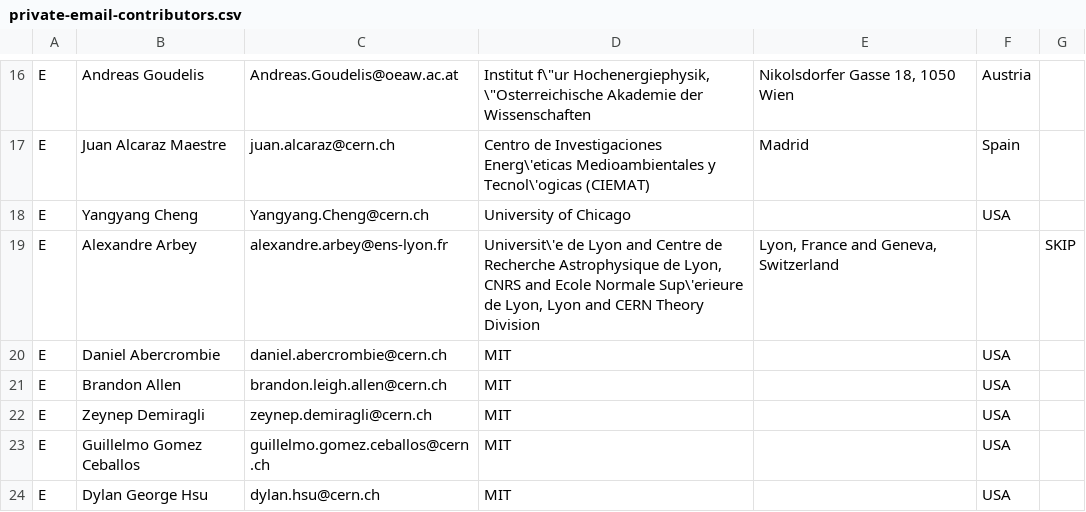
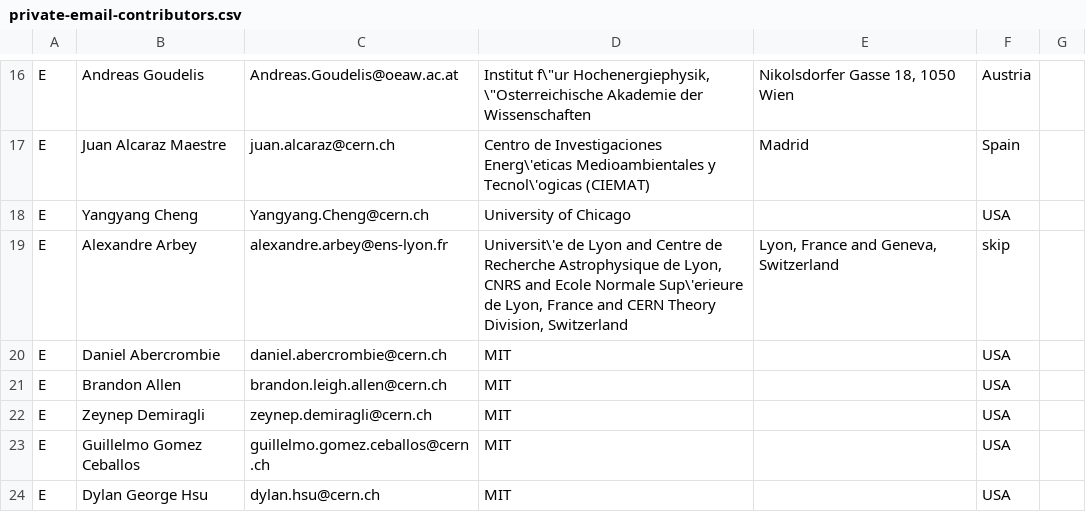
Before and after one commit to LHC-DMWG/DMF-EarlyRun2Models-whitepaper, a CSV file: doc/contributors/private-email-contributors.csv, drawn as a sheet; only a part is shown, gaps mark what is left out.

Commit message:
Fix for a remaining NO COUNTRY
git-svn-id: svn+ssh://svn.cern.ch/reps/LHCDMF/trunk@437 4525493e-7705-40b1-a816-d608a930855b

```diff
--- a/doc/contributors/private-email-contributors.csv
+++ b/doc/contributors/private-email-contributors.csv
@@ -18,3 +18,3 @@ E|Juan Alcaraz Maestre|juan.alcaraz@cern.ch|Centro de Investigaciones Energ\'eti
 E|Yangyang Cheng|Yangyang.Cheng@cern.ch|University of Chicago||USA
-E|Alexandre Arbey|alexandre.arbey@ens-lyon.fr|Universit\'e de Lyon and Centre de Recherche Astrophysique de Lyon, CNRS and Ecole Normale Sup\'erieure de Lyon, Lyon and CERN Theory Division|Lyon, France and Geneva, Switzerland||SKIP
+E|Alexandre Arbey|alexandre.arbey@ens-lyon.fr|Universit\'e de Lyon and Centre de Recherche Astrophysique de Lyon, CNRS and Ecole Normale Sup\'erieure de Lyon, France and CERN Theory Division, Switzerland|Lyon, France and Geneva, Switzerland|skip
 E|Daniel Abercrombie|daniel.abercrombie@cern.ch|MIT||USA
```
Also changed, not shown: 1 other file.
